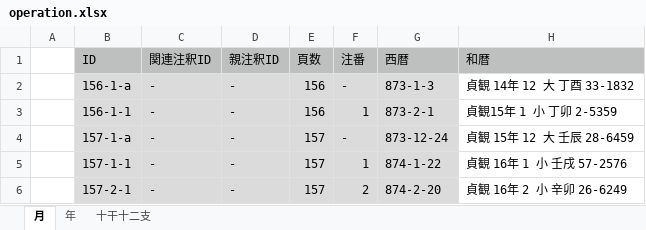
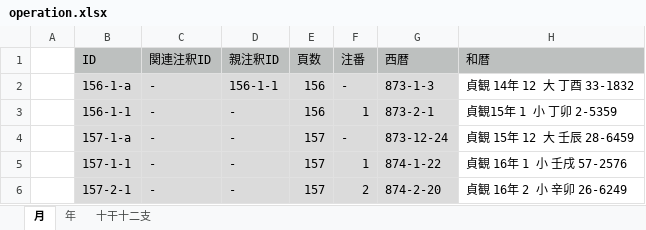
Before and after one commit to pldb/zakuro, an Excel workbook: doc/operation/operation.xlsx, sheet 月, drawn as a sheet; only a part is shown; values as stored, in another font and other column widths than the file's, no borders; the diff names each change by its address in the sheet, - before the commit and + after, or states it on an @@ line.

```diff
--- a/doc/operation/operation.xlsx (sheet 月)
+++ b/doc/operation/operation.xlsx (sheet 月)
-D2 (親注釈ID): -
+D2 (親注釈ID): 156-1-1
```
Also changed, not shown: 6 other files.
